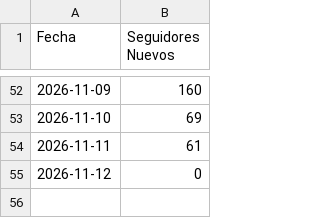
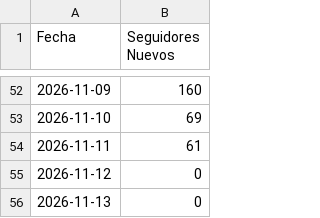
Before and after one commit to nicolasrole10/leon-de-wall-street-IG-performance, a CSV file: data/followers_daily.csv, drawn as a sheet; only a part is shown, gaps mark what is left out; the diff names each change by its address in the sheet, - before the commit and + after, or states it on an @@ line.

```diff
--- a/data/followers_daily.csv
+++ b/data/followers_daily.csv
+row 56: 2026-11-13 | 0
```
Also changed, not shown: data/reels_performance.csv.
